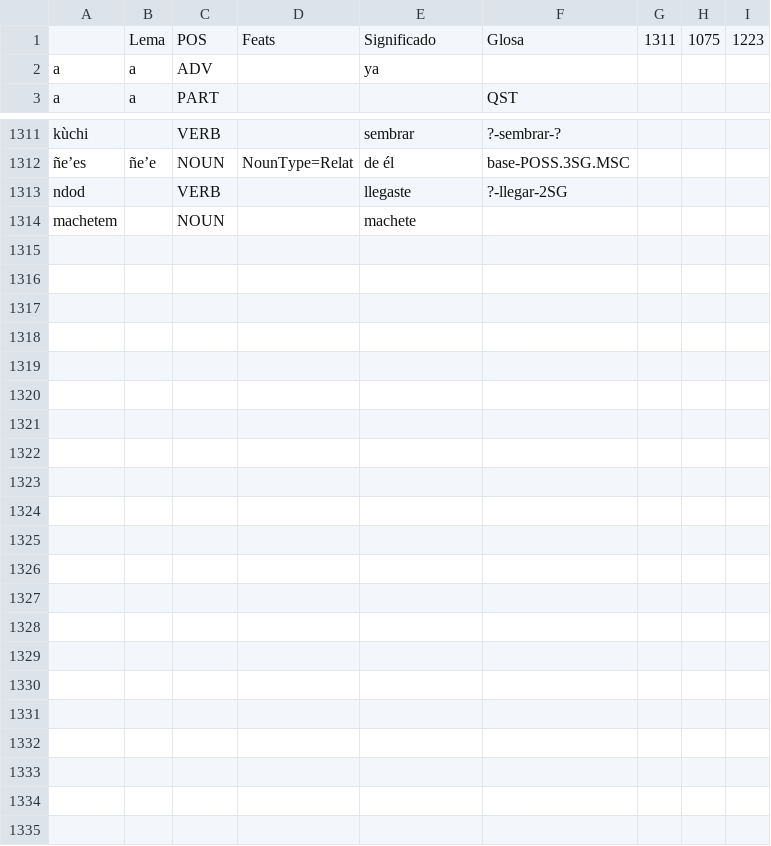
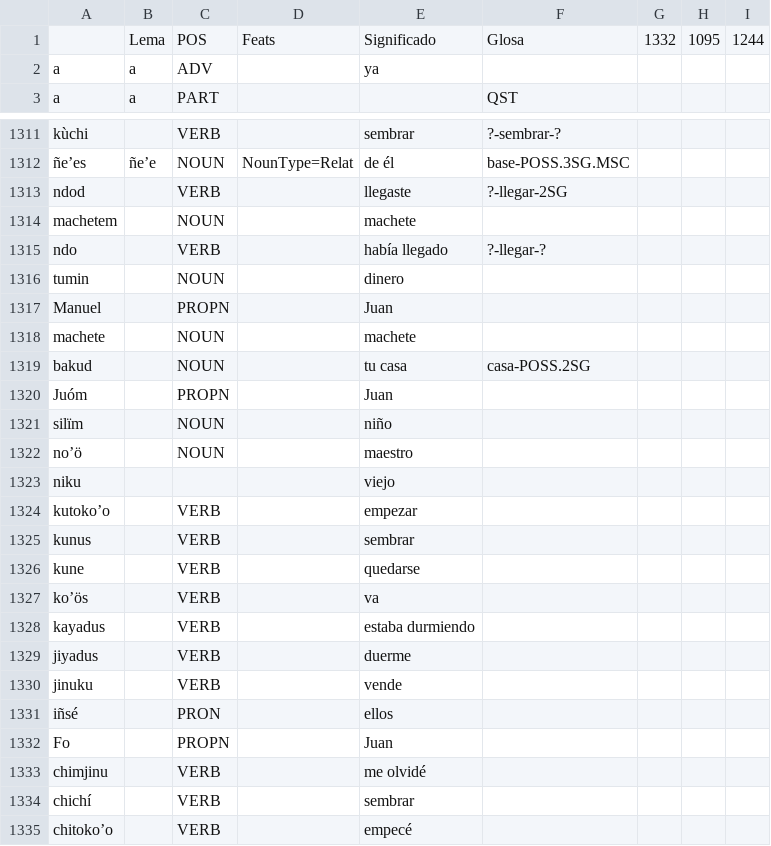
Before and after one commit to apertium/apertium-cux, a TSV file: corpora/tagger/lexicon.tsv, drawn as a sheet; only a part is shown, gaps mark what is left out.

```diff
--- a/corpora/tagger/lexicon.tsv
+++ b/corpora/tagger/lexicon.tsv
@@ -1,2 +1,2 @@
- 	Lema	POS	Feats	Significado	Glosa	1311	1075	1223
+ 	Lema	POS	Feats	Significado	Glosa	1332	1095	1244
 a	a	ADV		ya				
@@ -1314 +1314,22 @@ ndod		VERB		llegaste	?-llegar-2SG
 machetem		NOUN		machete				
+ndo		VERB		había llegado	?-llegar-?			
+tumin		NOUN		dinero				
+Manuel		PROPN		Juan				
+machete		NOUN		machete				
+bakud		NOUN		tu casa	casa-POSS.2SG			
+Juóm		PROPN		Juan				
+silïm		NOUN		niño				
+noʼö		NOUN		maestro				
+niku				viejo				
+kutokoʼo		VERB		empezar				
+kunus		VERB		sembrar				
+kune		VERB		quedarse				
+koʼös		VERB		va				
+kayadus		VERB		estaba durmiendo				
+jiyadus		VERB		duerme				
+jinuku		VERB		vende				
+iñsé		PRON		ellos				
+Fo		PROPN		Juan				
+chimjinu		VERB		me olvidé				
+chichí		VERB		sembrar				
+chitokoʼo		VERB		empecé				
```
Also changed, not shown: corpora/tagger/corrections.tsv, 1 other file.
